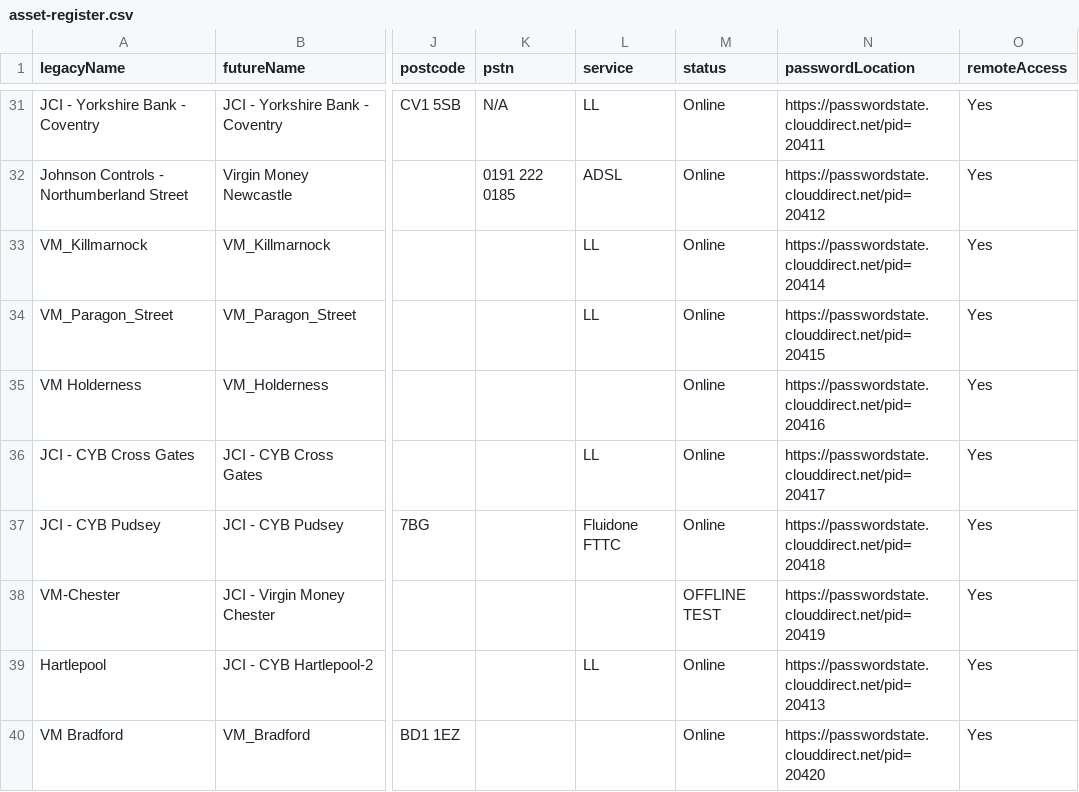
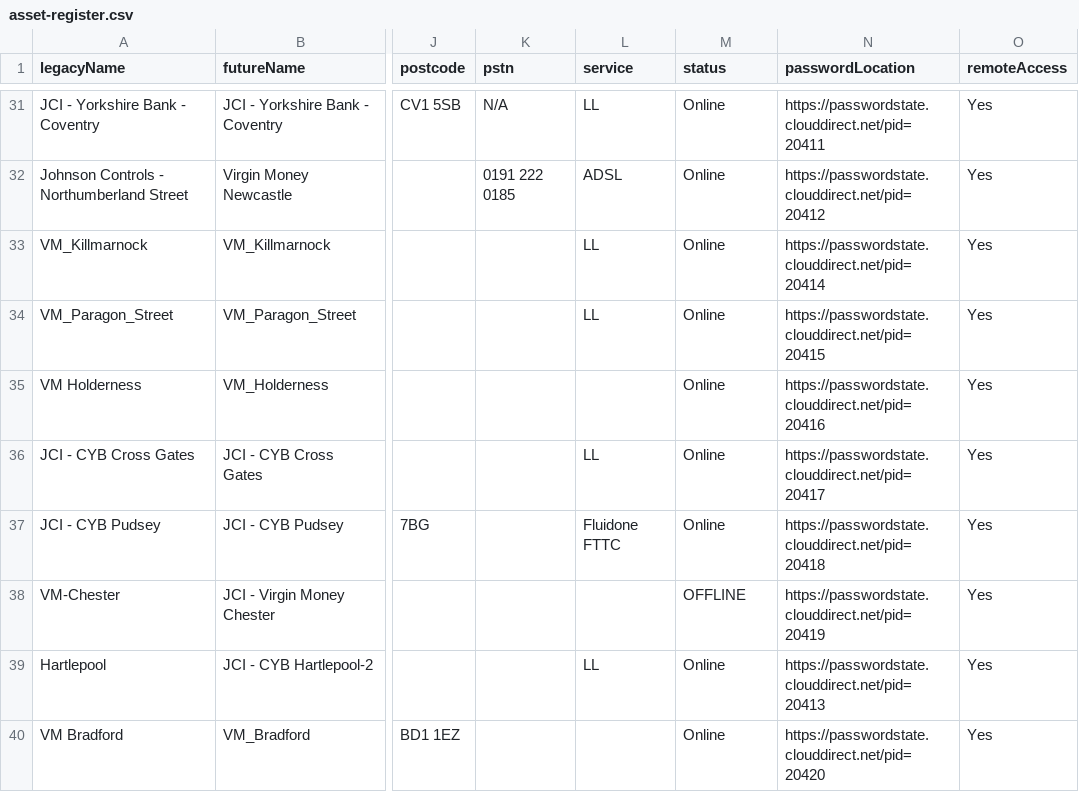
Before and after one commit to lyndendelacruz/network-asset-register, a CSV file: asset-register.csv, drawn as a sheet; only a part is shown, gaps mark what is left out; the diff names each change by its address in the sheet, - before the commit and + after, or states it on an @@ line.

Commit message:
Auto-update CSV 2026-03-27 07:56:06

```diff
--- a/asset-register.csv
+++ b/asset-register.csv
-M38 (status): OFFLINE TEST
+M38 (status): OFFLINE
```
